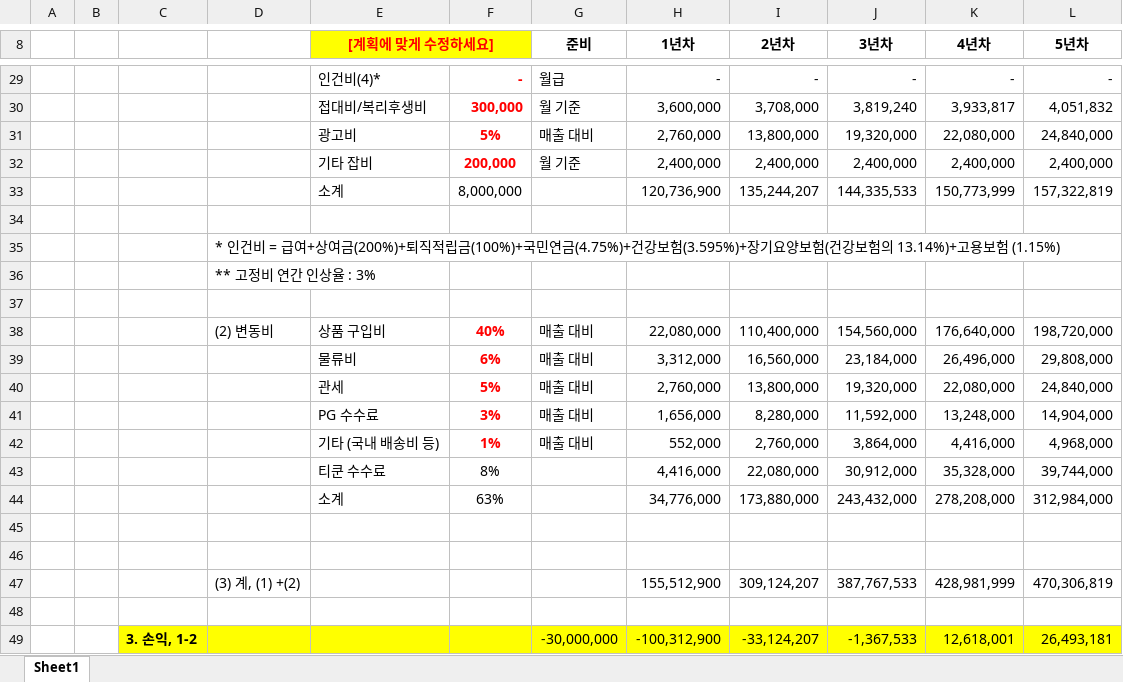
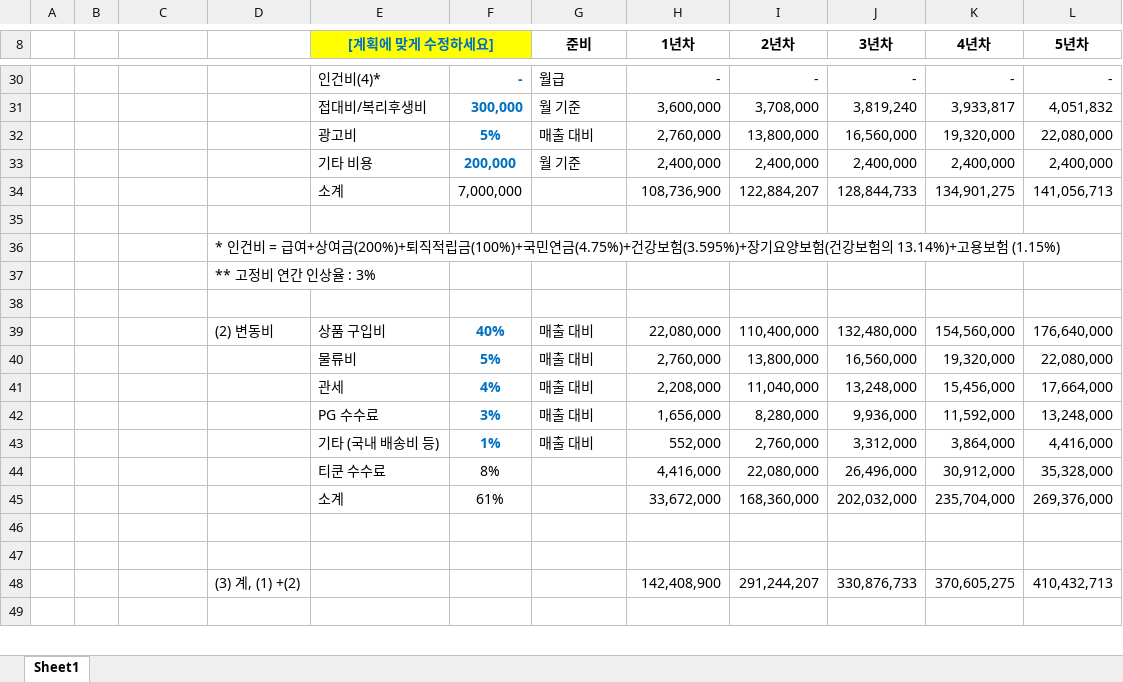
Before and after one commit to tsl0911-arch/TQBusinessPlan_AI, an Excel workbook: BusinessPlan.xlsx, sheet Sheet1, drawn as a sheet; only a part is shown, gaps mark what is left out; values as stored, in another font and other column widths than the file's, no borders; removed rows and columns are numbered as before the commit, all else as after; the diff covers the shown part only; the diff names each change by its address in the sheet, - before the commit and + after, or states it on an @@ line.

```diff
--- a/BusinessPlan.xlsx (sheet Sheet1)
+++ b/BusinessPlan.xlsx (sheet Sheet1)
-E8 text colour: #FF0000
+E8 text colour: #0070C0
-F30:F33 text colour: #FF0000
+F30:F33 text colour: #0070C0
-J32 (3년차): 19,320,000
+J32 (3년차): 16,560,000
-K32 (4년차): 22,080,000
+K32 (4년차): 19,320,000
-L32 (5년차): 24,840,000
+L32 (5년차): 22,080,000
-E33 ([계획에 맞게 수정하세요]): 기타 잡비
+E33 ([계획에 맞게 수정하세요]): 기타 비용
-row 33:  |  |  |  | 소계 | 8,000,000 |  | 120,736,900 | 135,244,207 | 144,335,533 | 150,773,999 | 157,322,819
+row 34:  |  |  |  | 소계 | 7,000,000 |  | 108,736,900 | 122,884,207 | 128,844,733 | 134,901,275 | 141,056,713
-F39 text colour: #FF0000
+F39 text colour: #0070C0
-J39 (3년차): 154,560,000
+J39 (3년차): 132,480,000
-K39 (4년차): 176,640,000
+K39 (4년차): 154,560,000
-L39 (5년차): 198,720,000
+L39 (5년차): 176,640,000
-row 39:  |  |  |  | 물류비 | 6% | 매출 대비 | 3,312,000 | 16,560,000 | 23,184,000 | 26,496,000 | 29,808,000
-E40 ([계획에 맞게 수정하세요]): 관세
+E40 ([계획에 맞게 수정하세요]): 물류비
-F40 text colour: #FF0000
+F40 text colour: #0070C0
-J40 (3년차): 19,320,000
+J40 (3년차): 16,560,000
-K40 (4년차): 22,080,000
+K40 (4년차): 19,320,000
-L40 (5년차): 24,840,000
+L40 (5년차): 22,080,000
+row 41:  |  |  |  | 관세 | 4% | 매출 대비 | 2,208,000 | 11,040,000 | 13,248,000 | 15,456,000 | 17,664,000
-F42:F43 text colour: #FF0000
+F42:F43 text colour: #0070C0
-J42 (3년차): 11,592,000
+J42 (3년차): 9,936,000
-K42 (4년차): 13,248,000
+K42 (4년차): 11,592,000
-L42 (5년차): 14,904,000
+L42 (5년차): 13,248,000
-J43 (3년차): 3,864,000
+J43 (3년차): 3,312,000
-K43 (4년차): 4,416,000
+K43 (4년차): 3,864,000
-L43 (5년차): 4,968,000
+L43 (5년차): 4,416,000
-J44 (3년차): 30,912,000
+J44 (3년차): 26,496,000
-K44 (4년차): 35,328,000
+K44 (4년차): 30,912,000
-L44 (5년차): 39,744,000
+L44 (5년차): 35,328,000
-row 44:  |  |  |  | 소계 | 63% |  | 34,776,000 | 173,880,000 | 243,432,000 | 278,208,000 | 312,984,000
+row 45:  |  |  |  | 소계 | 61% |  | 33,672,000 | 168,360,000 | 202,032,000 | 235,704,000 | 269,376,000
-row 47:  |  |  | (3) 계, (1) +(2) |  |  |  | 155,512,900 | 309,124,207 | 387,767,533 | 428,981,999 | 470,306,819
+row 48:  |  |  | (3) 계, (1) +(2) |  |  |  | 142,408,900 | 291,244,207 | 330,876,733 | 370,605,275 | 410,432,713
-row 49:  |  | 3. 손익, 1-2 |  |  |  | -30,000,000 | -100,312,900 | -33,124,207 | -1,367,533 | 12,618,001 | 26,493,181
```
Also changed, not shown: 5 added rows, 3 removed rows, 7 edited cells and cell formats elsewhere in this sheet, formulas that keep their value, 1 other file.
